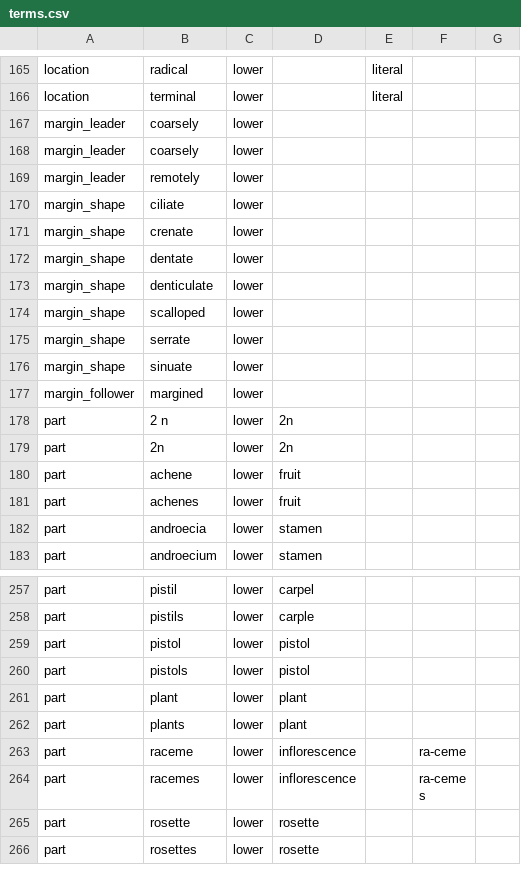
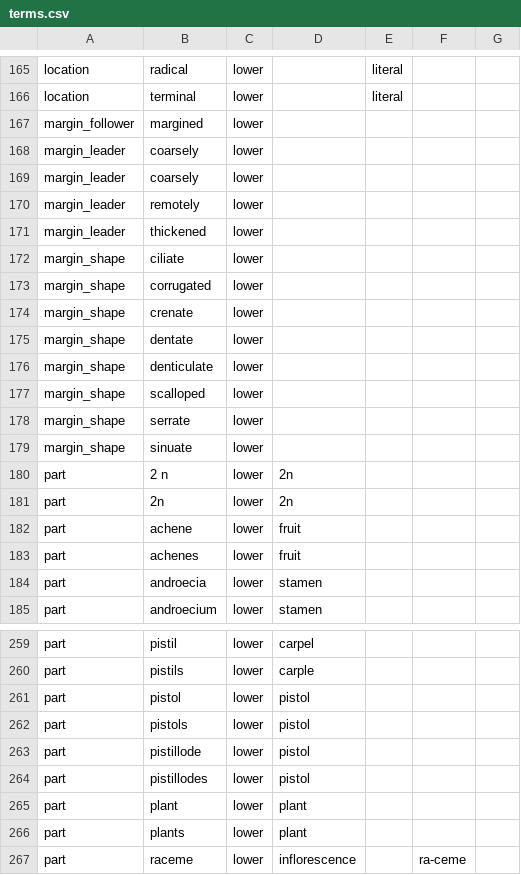
Before and after one commit to rafelafrance/traiter_efloras, a CSV file: efloras/vocabulary/terms.csv, drawn as a sheet; only a part is shown, gaps mark what is left out; the shorter side is filled out with more unchanged rows.

Commit message:
Add new patterns and botany terms

```diff
--- a/efloras/vocabulary/terms.csv
+++ b/efloras/vocabulary/terms.csv
@@ -166,2 +166,3 @@ location,radical,lower,,literal,,
 location,terminal,lower,,literal,,
+margin_follower,margined,lower,,,,
 margin_leader,coarsely,lower,,,,
@@ -169,3 +170,5 @@ margin_leader,coarsely,lower,,,,
 margin_leader,remotely,lower,,,,
+margin_leader,thickened,lower,,,,
 margin_shape,ciliate,lower,,,,
+margin_shape,corrugated,lower,,,,
 margin_shape,crenate,lower,,,,
@@ -176,3 +179,2 @@ margin_shape,serrate,lower,,,,
 margin_shape,sinuate,lower,,,,
-margin_follower,margined,lower,,,,
 part,2 n,lower,2n,,,
@@ -260,2 +262,4 @@ part,pistol,lower,pistol,,,
 part,pistols,lower,pistol,,,
+part,pistillode,lower,pistol,,,
+part,pistillodes,lower,pistol,,,
 part,plant,lower,plant,,,
```
Also changed, not shown: 8 other files.
